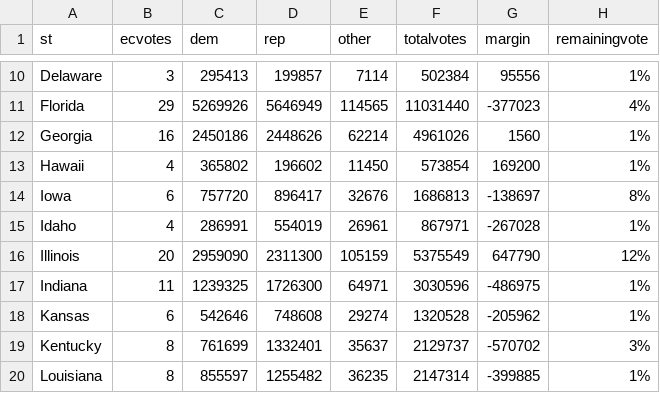
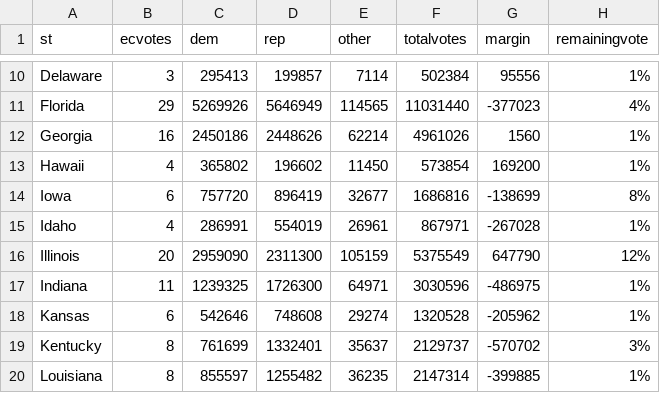
Before and after one commit to jcervas/2020-Elections, a CSV file: pres2020.csv, drawn as a sheet; only a part is shown, gaps mark what is left out.

Commit message:
Update pres2020.csv

```diff
--- a/pres2020.csv
+++ b/pres2020.csv
@@ -13,3 +13,3 @@
 "Hawaii",4,365802,196602,11450,573854,169200,"1%"
-"Iowa",6,757720,896417,32676,1686813,-138697,"8%"
+"Iowa",6,757720,896419,32677,1686816,-138699,"8%"
 "Idaho",4,286991,554019,26961,867971,-267028,"1%"
```
